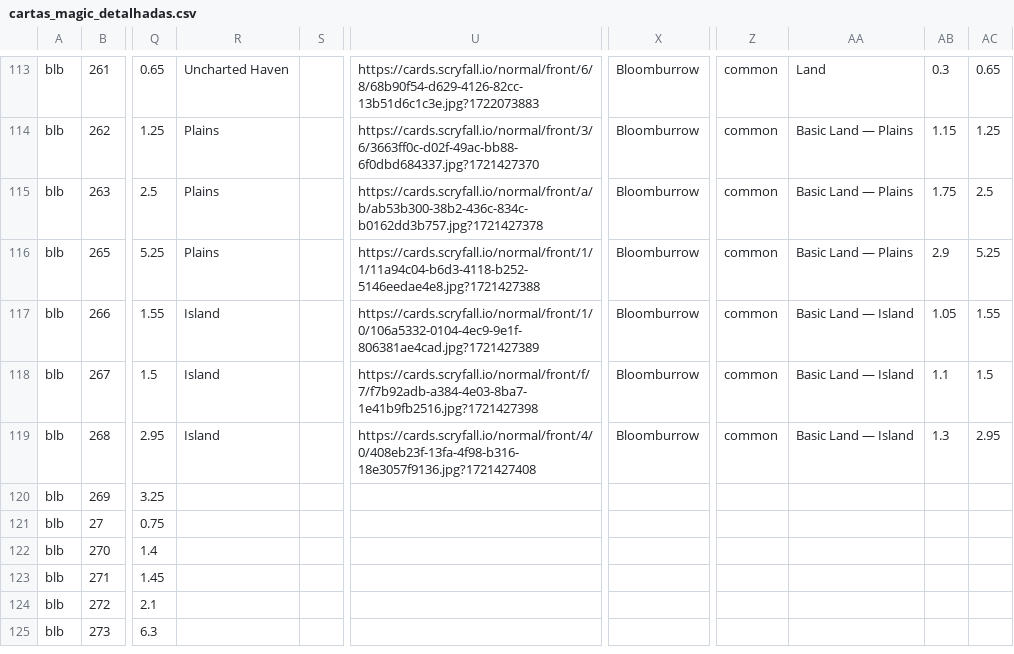
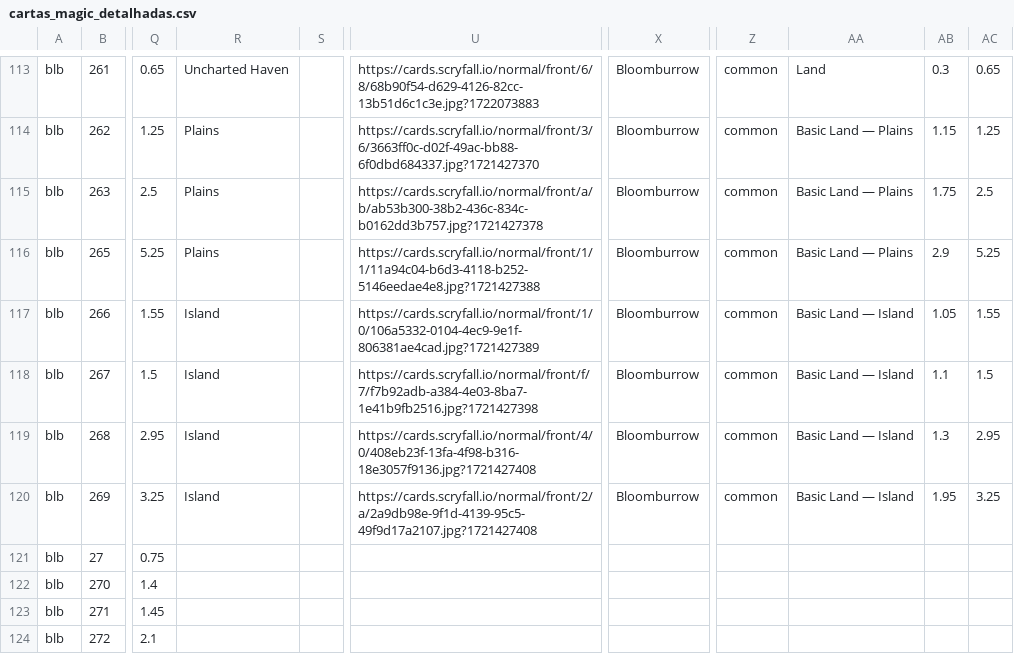
Before and after one commit to a-ruivo/mtg-cards-price-via-scryfall-api, a CSV file: cartas_magic_detalhadas.csv, drawn as a sheet; only a part is shown, gaps mark what is left out; the shorter side is filled out with more unchanged rows; the diff names each change by its address in the sheet, - before the commit and + after, or states it on an @@ line.

Commit message:
Substituição completa via Streamlit

```diff
--- a/cartas_magic_detalhadas.csv
+++ b/cartas_magic_detalhadas.csv
-R120: (empty)
+R120: Island
-U120: (empty)
+U120: https://cards.scryfall.io/normal/front/2/a/2a9db98e-9f1d-4139-95c5-49f9d17a2107.jpg?1721427408
-X120: (empty)
+X120: Bloomburrow
-Z120: (empty)
+Z120: common
-AA120: (empty)
+AA120: Basic Land — Island
-AB120: (empty)
+AB120: 1.95
-AC120: (empty)
+AC120: 3.25
```
